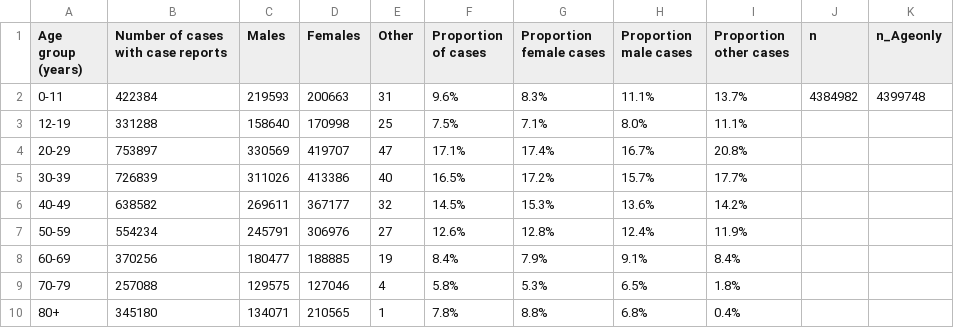
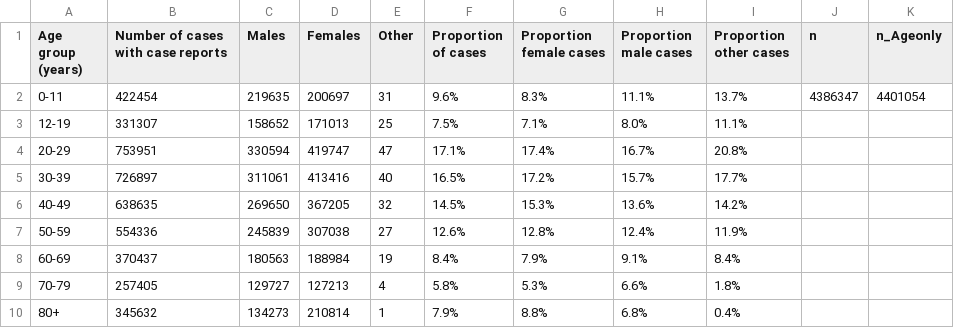
Before and after one commit to Copterz/coronavirus-hc-infobase-archive, a CSV file: CA__covid19-epiSummary-agegroups2__latest.csv, drawn as a sheet.

```diff
--- a/CA__covid19-epiSummary-agegroups2__latest.csv
+++ b/CA__covid19-epiSummary-agegroups2__latest.csv
@@ -1,10 +1,10 @@
 Age group (years),Number of cases with case reports,Males,Females,Other,Proportion of cases,Proportion female cases,Proportion male cases,Proportion other cases,n,n_Ageonly
-0-11,422384,219593,200663,31,9.6%,8.3%,11.1%,13.7%,4384982,4399748
-12-19,331288,158640,170998,25,7.5%,7.1%,8.0%,11.1%,,
-20-29,753897,330569,419707,47,17.1%,17.4%,16.7%,20.8%,,
-30-39,726839,311026,413386,40,16.5%,17.2%,15.7%,17.7%,,
-40-49,638582,269611,367177,32,14.5%,15.3%,13.6%,14.2%,,
-50-59,554234,245791,306976,27,12.6%,12.8%,12.4%,11.9%,,
-60-69,370256,180477,188885,19,8.4%,7.9%,9.1%,8.4%,,
-70-79,257088,129575,127046,4,5.8%,5.3%,6.5%,1.8%,,
-80+,345180,134071,210565,1,7.8%,8.8%,6.8%,0.4%,,
+0-11,422454,219635,200697,31,9.6%,8.3%,11.1%,13.7%,4386347,4401054
+12-19,331307,158652,171013,25,7.5%,7.1%,8.0%,11.1%,,
+20-29,753951,330594,419747,47,17.1%,17.4%,16.7%,20.8%,,
+30-39,726897,311061,413416,40,16.5%,17.2%,15.7%,17.7%,,
+40-49,638635,269650,367205,32,14.5%,15.3%,13.6%,14.2%,,
+50-59,554336,245839,307038,27,12.6%,12.8%,12.4%,11.9%,,
+60-69,370437,180563,188984,19,8.4%,7.9%,9.1%,8.4%,,
+70-79,257405,129727,127213,4,5.8%,5.3%,6.6%,1.8%,,
+80+,345632,134273,210814,1,7.9%,8.8%,6.8%,0.4%,,
```
Also changed, not shown: CA__covid19__latest.csv, 1 other file.
